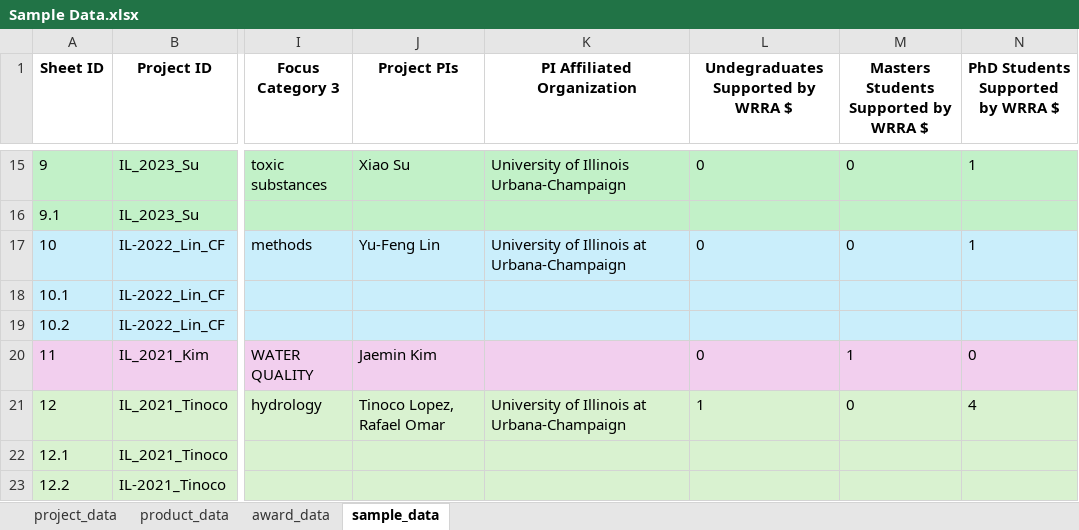
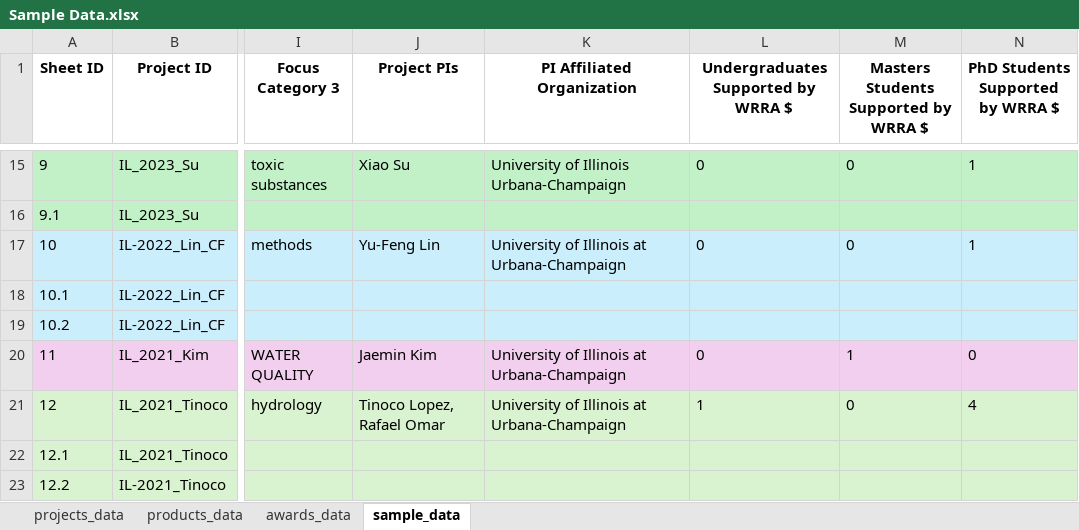
Before and after one commit to alexfallaw/iwrc-reports-dataviz-01, an Excel workbook: data/Sample Data.xlsx, sheet sample_data, drawn as a sheet; only a part is shown, gaps mark what is left out; values as stored, in another font and other column widths than the file's, no borders; conditional formats not drawn; the diff covers the shown part only; the diff names each change by its address in the sheet, - before the commit and + after, or states it on an @@ line.

Commit message:
tweaked data

```diff
--- a/data/Sample Data.xlsx (sheet sample_data)
+++ b/data/Sample Data.xlsx (sheet sample_data)
-sheet tab: project_data
+sheet tab: projects_data
-sheet tab: product_data
+sheet tab: products_data
-sheet tab: award_data
+sheet tab: awards_data
-L1: Undegraduates Supported by WRRA $
+L1: Undergraduates Supported by WRRA $
-K20 (PI Affiliated Organization): (empty)
+K20 (PI Affiliated Organization): University of Illinois at Urbana-Champaign
```
Also changed, not shown: 10 edited cells elsewhere in this sheet, sheet projects_data, 5 other files.
